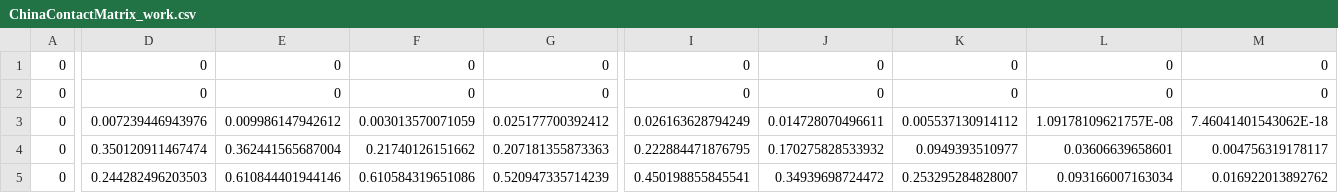
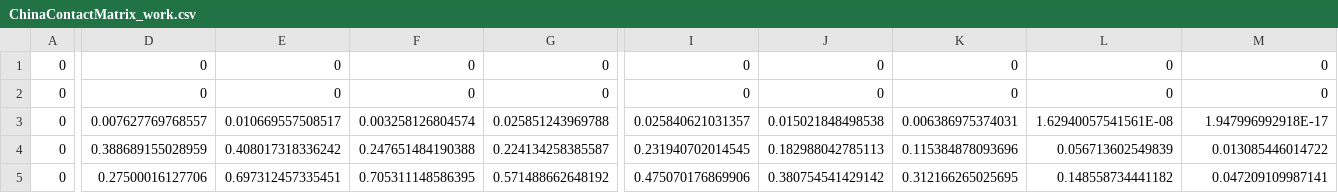
Before and after one commit to andreaparisi-science/SpatialCOVID19, a CSV file: Data/China/Contacts/ChinaContactMatrix_work.csv, drawn as a sheet; only a part is shown, gaps mark what is left out; the diff covers the shown part only; the diff names each change by its address in the sheet, - before the commit and + after, or states it on an @@ line.

Commit message:
Updated incorrect China matrices. Modified Setup to generate matrices and maps using 10 age groups. Updated R notebook to calculate rates for ascertainment, hospitalization, etc

```diff
--- a/Data/China/Contacts/ChinaContactMatrix_work.csv
+++ b/Data/China/Contacts/ChinaContactMatrix_work.csv
-D3: 0.007239446943976
+D3: 0.007627769768557
-E3: 0.009986147942612
+E3: 0.010669557508517
-F3: 0.003013570071059
+F3: 0.003258126804574
-G3: 0.025177700392412
+G3: 0.025851243969788
-I3: 0.026163628794249
+I3: 0.025840621031357
-J3: 0.014728070496611
+J3: 0.015021848498538
-K3: 0.005537130914112
+K3: 0.006386975374031
-L3: 1.09178109621757E-08
+L3: 1.62940057541561E-08
-M3: 7.46041401543062E-18
+M3: 1.947996992918E-17
-D4: 0.350120911467474
+D4: 0.388689155028959
-E4: 0.362441565687004
+E4: 0.408017318336242
-F4: 0.21740126151662
+F4: 0.247651484190388
-G4: 0.207181355873363
+G4: 0.224134258385587
-I4: 0.222884471876795
+I4: 0.231940702014545
-J4: 0.170275828533932
+J4: 0.182988042785113
-K4: 0.0949393510977
+K4: 0.115384878093696
-L4: 0.03606639658601
+L4: 0.056713602549839
-M4: 0.004756319178117
+M4: 0.013085446014722
-D5: 0.244282496203503
+D5: 0.27500016127706
-E5: 0.610844401944146
+E5: 0.697312457335451
-F5: 0.610584319651086
+F5: 0.705311148586395
-G5: 0.520947335714239
+G5: 0.571488662648192
-I5: 0.450198855845541
+I5: 0.475070176869906
-J5: 0.34939698724472
+J5: 0.380754541429142
-K5: 0.253295284828007
+K5: 0.312166265025695
-L5: 0.093166007163034
+L5: 0.148558734441182
-M5: 0.016922013892762
+M5: 0.047209109987141
```
Also changed, not shown: 90 edited cells elsewhere in this file, Data/China/Contacts/ChinaContactMatrix_other.csv, 4 other files.
